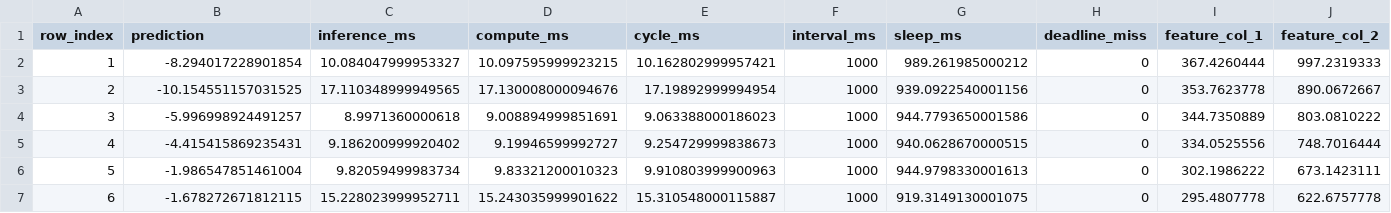
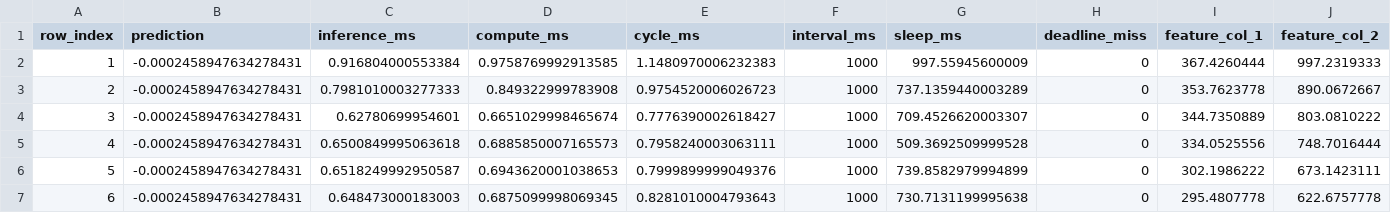
Before and after one commit to sv9-ru/model-for-predict, a CSV file: results_predict/interval_predictions.csv, drawn as a sheet; only a part is shown; the diff covers the shown part only.

```diff
--- a/results_predict/interval_predictions.csv
+++ b/results_predict/interval_predictions.csv
@@ -1,7 +1,7 @@
 row_index,prediction,inference_ms,compute_ms,cycle_ms,interval_ms,sleep_ms,deadline_miss,feature_col_1,feature_col_2
-1,-8.294017228901854,10.084047999953327,10.097595999923215,10.162802999957421,1000,989.261985000212,0,367.4260444,997.2319333
-2,-10.154551157031525,17.110348999949565,17.130008000094676,17.19892999994954,1000,939.0922540001156,0,353.7623778,890.0672667
-3,-5.996998924491257,8.9971360000618,9.008894999851691,9.063388000186023,1000,944.7793650001586,0,344.7350889,803.0810222
-4,-4.415415869235431,9.186200999920402,9.19946599992727,9.254729999838673,1000,940.0628670000515,0,334.0525556,748.7016444
-5,-1.986547851461004,9.82059499983734,9.83321200010323,9.910803999900963,1000,944.9798330001613,0,302.1986222,673.1423111
-6,-1.678272671812115,15.228023999952711,15.243035999901622,15.310548000115887,1000,919.3149130001075,0,295.4807778,622.6757778
+1,-0.0002458947634278431,0.916804000553384,0.9758769992913585,1.1480970006232383,1000,997.55945600009,0,367.4260444,997.2319333
+2,-0.0002458947634278431,0.7981010003277333,0.849322999783908,0.9754520006026723,1000,737.1359440003289,0,353.7623778,890.0672667
+3,-0.0002458947634278431,0.62780699954601,0.6651029998465674,0.7776390002618427,1000,709.4526620003307,0,344.7350889,803.0810222
+4,-0.0002458947634278431,0.6500849995063618,0.6885850007165573,0.7958240003063111,1000,509.3692509999528,0,334.0525556,748.7016444
+5,-0.0002458947634278431,0.6518249992950587,0.6943620001038653,0.7999899999049376,1000,739.8582979994899,0,302.1986222,673.1423111
+6,-0.0002458947634278431,0.648473000183003,0.6875099998069345,0.8281010004793643,1000,730.7131199995638,0,295.4807778,622.6757778
```
Also changed, not shown: 170 edited cells elsewhere in this file, results_predict_dd/interval_predictions.csv, results_predict_dd/models_predictions_comparison.csv, 20 other files.
